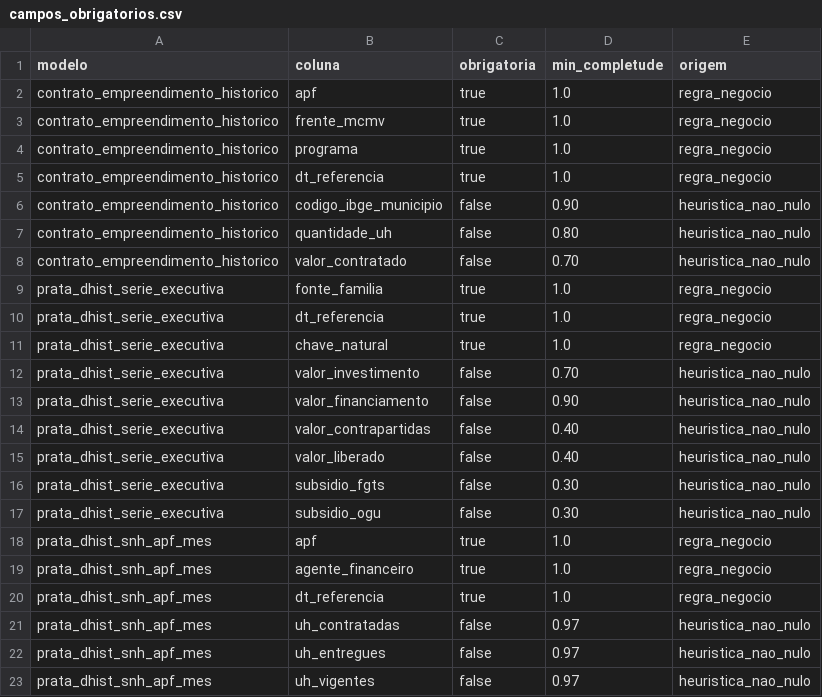
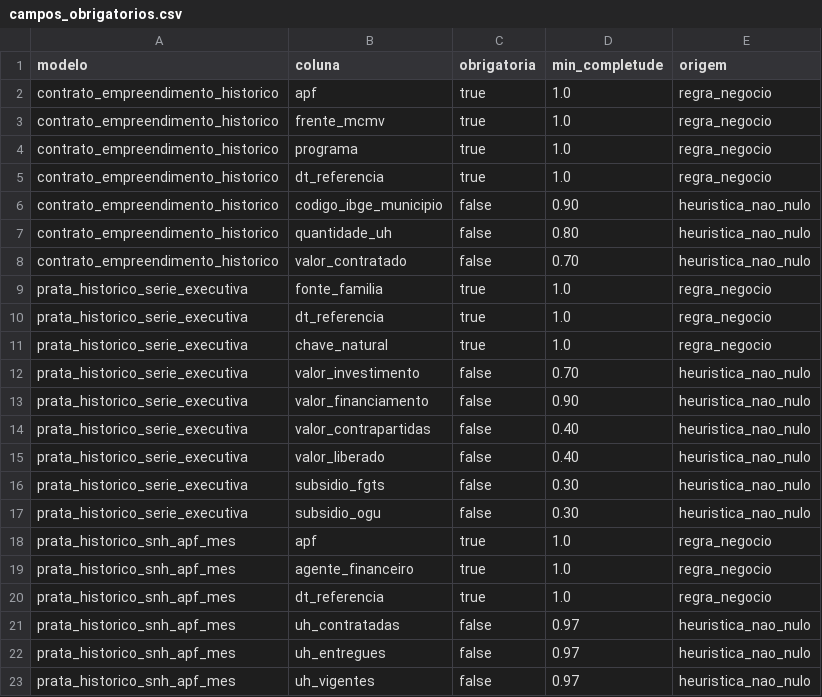
Before and after one commit to GovHub-br/data-application-cidades, a CSV file: dbt/mcid/seeds/data_quality/campos_obrigatorios.csv, drawn as a sheet.

Commit message:
fix: renomeando tabelas prata e ouro com prefixo _dhist_ para _historico_

```diff
--- a/dbt/mcid/seeds/data_quality/campos_obrigatorios.csv
+++ b/dbt/mcid/seeds/data_quality/campos_obrigatorios.csv
@@ -8,16 +8,16 @@ contrato_empreendimento_historico,quantidade_uh,false,0.80,heuristica_nao_nulo
 contrato_empreendimento_historico,valor_contratado,false,0.70,heuristica_nao_nulo
-prata_dhist_serie_executiva,fonte_familia,true,1.0,regra_negocio
-prata_dhist_serie_executiva,dt_referencia,true,1.0,regra_negocio
-prata_dhist_serie_executiva,chave_natural,true,1.0,regra_negocio
-prata_dhist_serie_executiva,valor_investimento,false,0.70,heuristica_nao_nulo
-prata_dhist_serie_executiva,valor_financiamento,false,0.90,heuristica_nao_nulo
-prata_dhist_serie_executiva,valor_contrapartidas,false,0.40,heuristica_nao_nulo
-prata_dhist_serie_executiva,valor_liberado,false,0.40,heuristica_nao_nulo
-prata_dhist_serie_executiva,subsidio_fgts,false,0.30,heuristica_nao_nulo
-prata_dhist_serie_executiva,subsidio_ogu,false,0.30,heuristica_nao_nulo
-prata_dhist_snh_apf_mes,apf,true,1.0,regra_negocio
-prata_dhist_snh_apf_mes,agente_financeiro,true,1.0,regra_negocio
-prata_dhist_snh_apf_mes,dt_referencia,true,1.0,regra_negocio
-prata_dhist_snh_apf_mes,uh_contratadas,false,0.97,heuristica_nao_nulo
-prata_dhist_snh_apf_mes,uh_entregues,false,0.97,heuristica_nao_nulo
-prata_dhist_snh_apf_mes,uh_vigentes,false,0.97,heuristica_nao_nulo
+prata_historico_serie_executiva,fonte_familia,true,1.0,regra_negocio
+prata_historico_serie_executiva,dt_referencia,true,1.0,regra_negocio
+prata_historico_serie_executiva,chave_natural,true,1.0,regra_negocio
+prata_historico_serie_executiva,valor_investimento,false,0.70,heuristica_nao_nulo
+prata_historico_serie_executiva,valor_financiamento,false,0.90,heuristica_nao_nulo
+prata_historico_serie_executiva,valor_contrapartidas,false,0.40,heuristica_nao_nulo
+prata_historico_serie_executiva,valor_liberado,false,0.40,heuristica_nao_nulo
+prata_historico_serie_executiva,subsidio_fgts,false,0.30,heuristica_nao_nulo
+prata_historico_serie_executiva,subsidio_ogu,false,0.30,heuristica_nao_nulo
+prata_historico_snh_apf_mes,apf,true,1.0,regra_negocio
+prata_historico_snh_apf_mes,agente_financeiro,true,1.0,regra_negocio
+prata_historico_snh_apf_mes,dt_referencia,true,1.0,regra_negocio
+prata_historico_snh_apf_mes,uh_contratadas,false,0.97,heuristica_nao_nulo
+prata_historico_snh_apf_mes,uh_entregues,false,0.97,heuristica_nao_nulo
+prata_historico_snh_apf_mes,uh_vigentes,false,0.97,heuristica_nao_nulo
```
Also changed, not shown: 36 other files.
